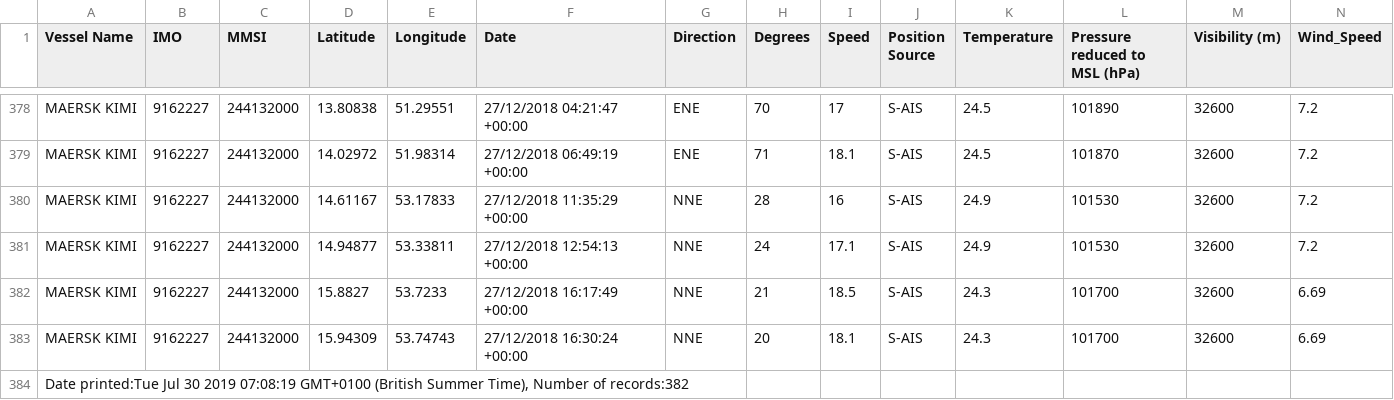
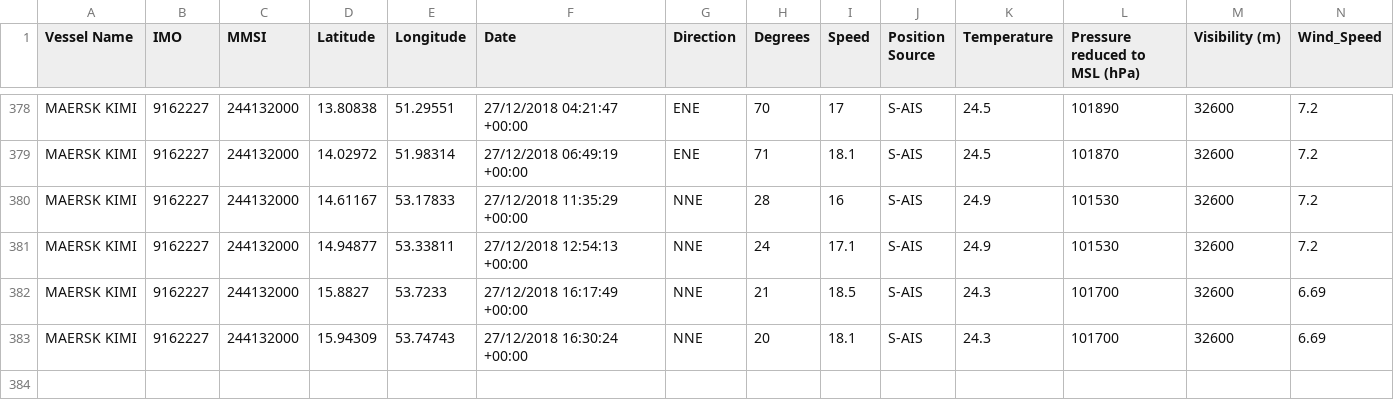
Before and after one commit to winnielin/vessel, a CSV file: BasicPositionHistoryWithWeatherKIMI.csv, drawn as a sheet; only a part is shown, gaps mark what is left out; rows hold the shown columns only; the diff names each change by its address in the sheet, - before the commit and + after, or states it on an @@ line.

```diff
--- a/BasicPositionHistoryWithWeatherKIMI.csv
+++ b/BasicPositionHistoryWithWeatherKIMI.csv
-row 384: Date printed:Tue Jul 30 2019 07:08:19 GMT+0100 (British Summer Time), Number of records:382
```
Also changed, not shown: BasicPositionHistoryWithWeatherJINGU.csv, BasicPositionHistoryWithWeatherSHOHJIN.csv, 1 other file.
